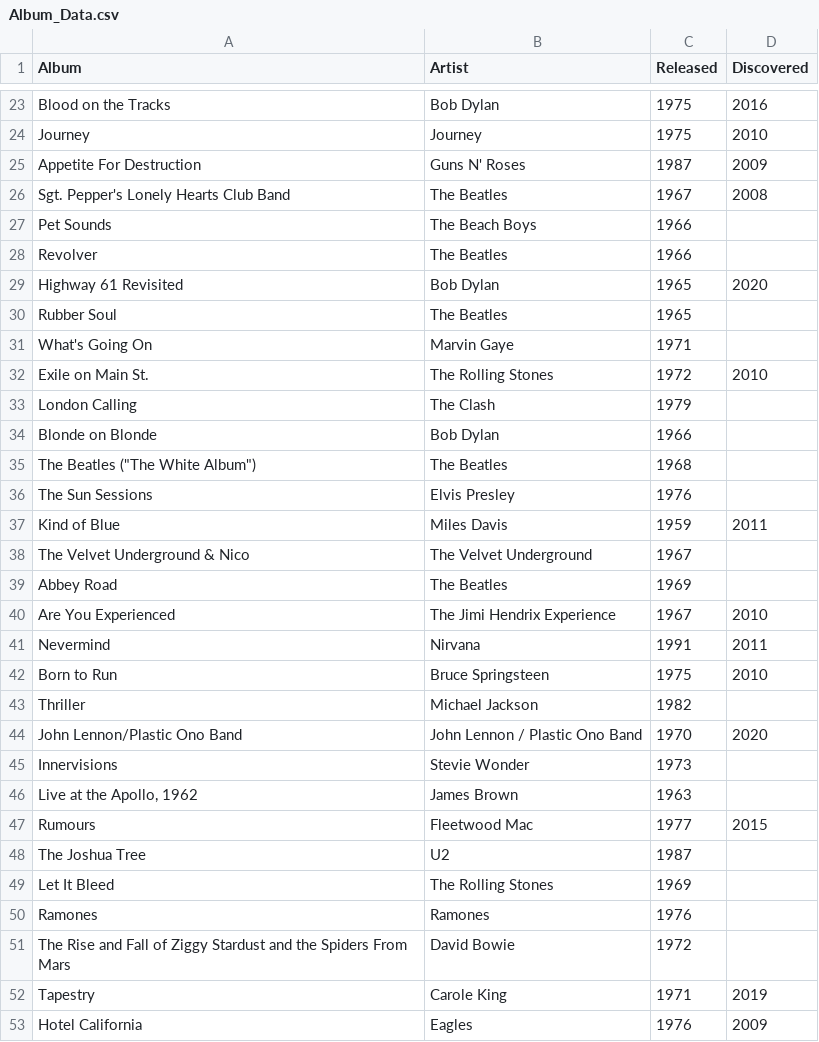
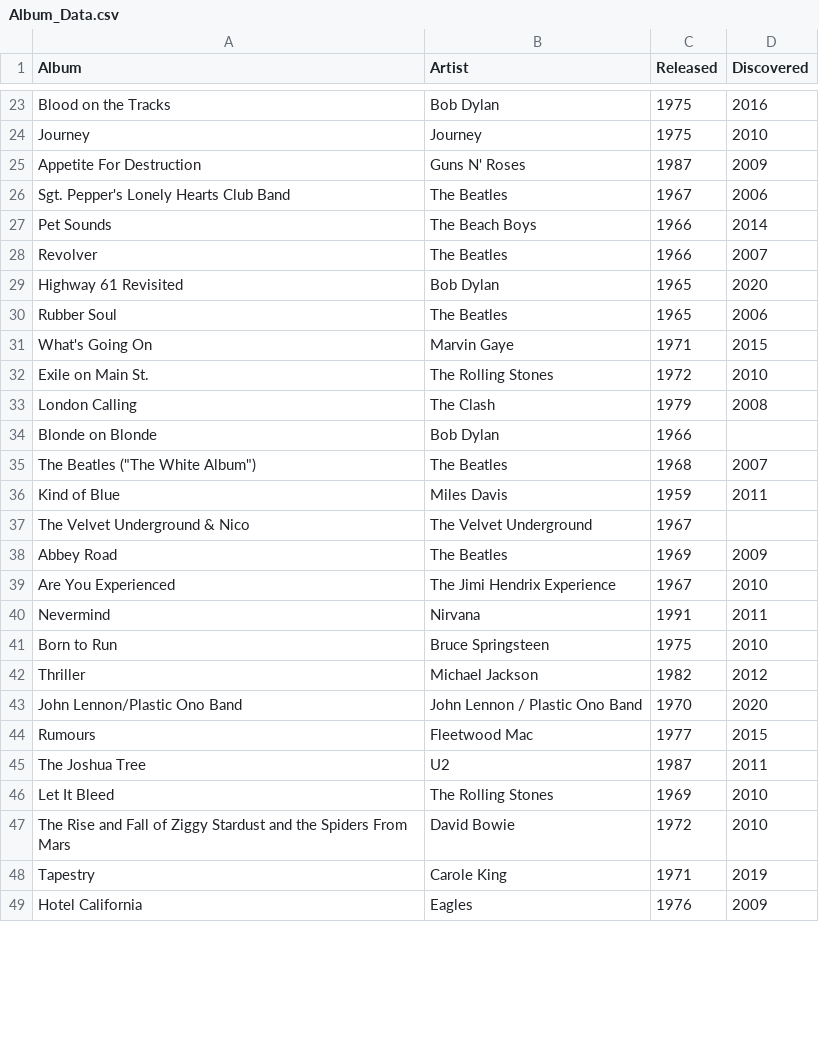
Before and after one commit to ryanvanmanen/Album-Plot, a CSV file: Album_Data.csv, drawn as a sheet; only a part is shown, gaps mark what is left out; the diff covers the shown part only.

```diff
--- a/Album_Data.csv
+++ b/Album_Data.csv
@@ -25,16 +25,15 @@ Journey,Journey,1975,2010
 Appetite For Destruction,Guns N' Roses,1987,2009
-Sgt. Pepper's Lonely Hearts Club Band,The Beatles,1967,2008
-Pet Sounds,The Beach Boys,1966,
-Revolver,The Beatles,1966,
+Sgt. Pepper's Lonely Hearts Club Band,The Beatles,1967,2006
+Pet Sounds,The Beach Boys,1966,2014
+Revolver,The Beatles,1966,2007
 Highway 61 Revisited,Bob Dylan,1965,2020
-Rubber Soul,The Beatles,1965,
-What's Going On,Marvin Gaye,1971,
+Rubber Soul,The Beatles,1965,2006
+What's Going On,Marvin Gaye,1971,2015
 Exile on Main St.,The Rolling Stones,1972,2010
-London Calling,The Clash,1979,
+London Calling,The Clash,1979,2008
 Blonde on Blonde,Bob Dylan,1966,
-"The Beatles (""The White Album"")",The Beatles,1968,
-The Sun Sessions,Elvis Presley,1976,
+"The Beatles (""The White Album"")",The Beatles,1968,2007
 Kind of Blue,Miles Davis,1959,2011
 The Velvet Underground & Nico,The Velvet Underground,1967,
-Abbey Road,The Beatles,1969,
+Abbey Road,The Beatles,1969,2009
 Are You Experienced,The Jimi Hendrix Experience,1967,2010
@@ -42,11 +41,8 @@ Nevermind,Nirvana,1991,2011
 Born to Run,Bruce Springsteen,1975,2010
-Thriller,Michael Jackson,1982,
+Thriller,Michael Jackson,1982,2012
 John Lennon/Plastic Ono Band,John Lennon / Plastic Ono Band,1970,2020
-Innervisions,Stevie Wonder,1973,
-"Live at the Apollo, 1962",James Brown,1963,
 Rumours,Fleetwood Mac,1977,2015
-The Joshua Tree,U2,1987,
-Let It Bleed,The Rolling Stones,1969,
-Ramones,Ramones,1976,
-The Rise and Fall of Ziggy Stardust and the Spiders From Mars,David Bowie,1972,
+The Joshua Tree,U2,1987,2011
+Let It Bleed,The Rolling Stones,1969,2010
+The Rise and Fall of Ziggy Stardust and the Spiders From Mars,David Bowie,1972,2010
 Tapestry,Carole King,1971,2019
```
Also changed, not shown: 8 added rows, 44 removed rows and 10 edited cells elsewhere in this file, 3 other files.
